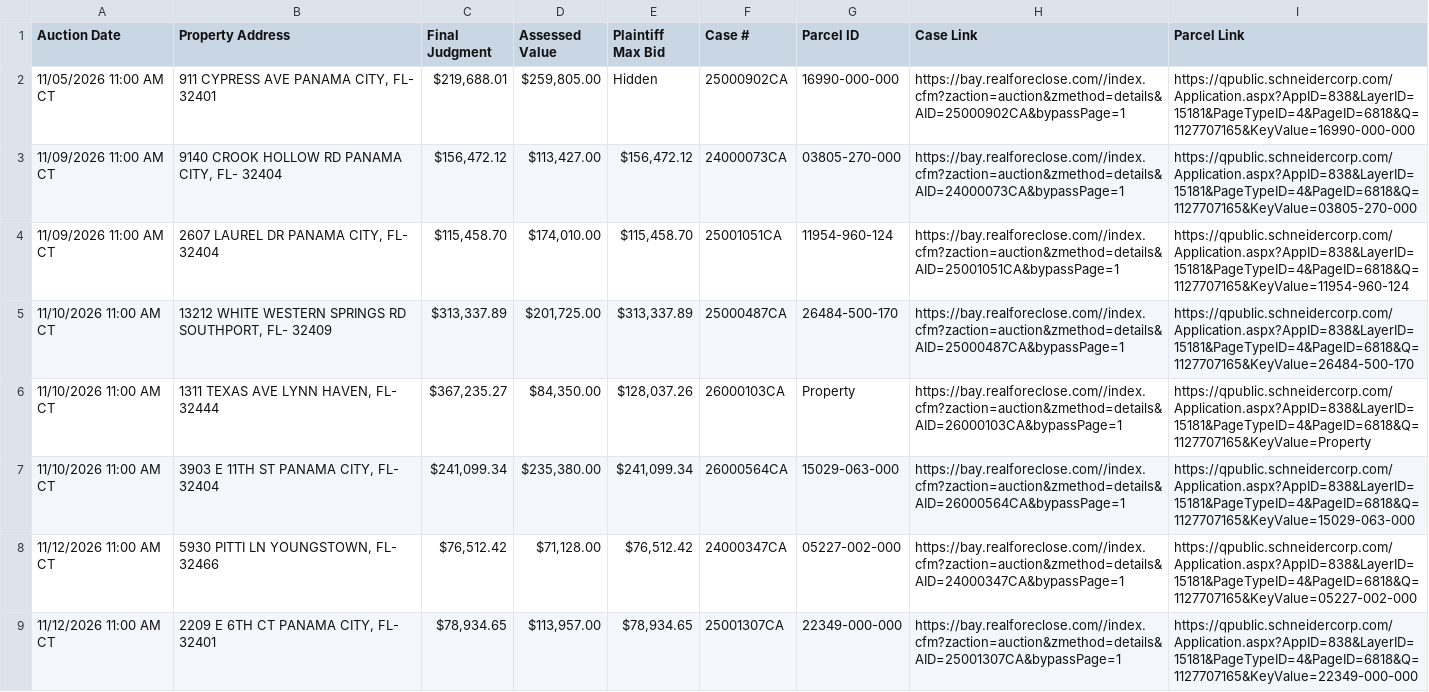
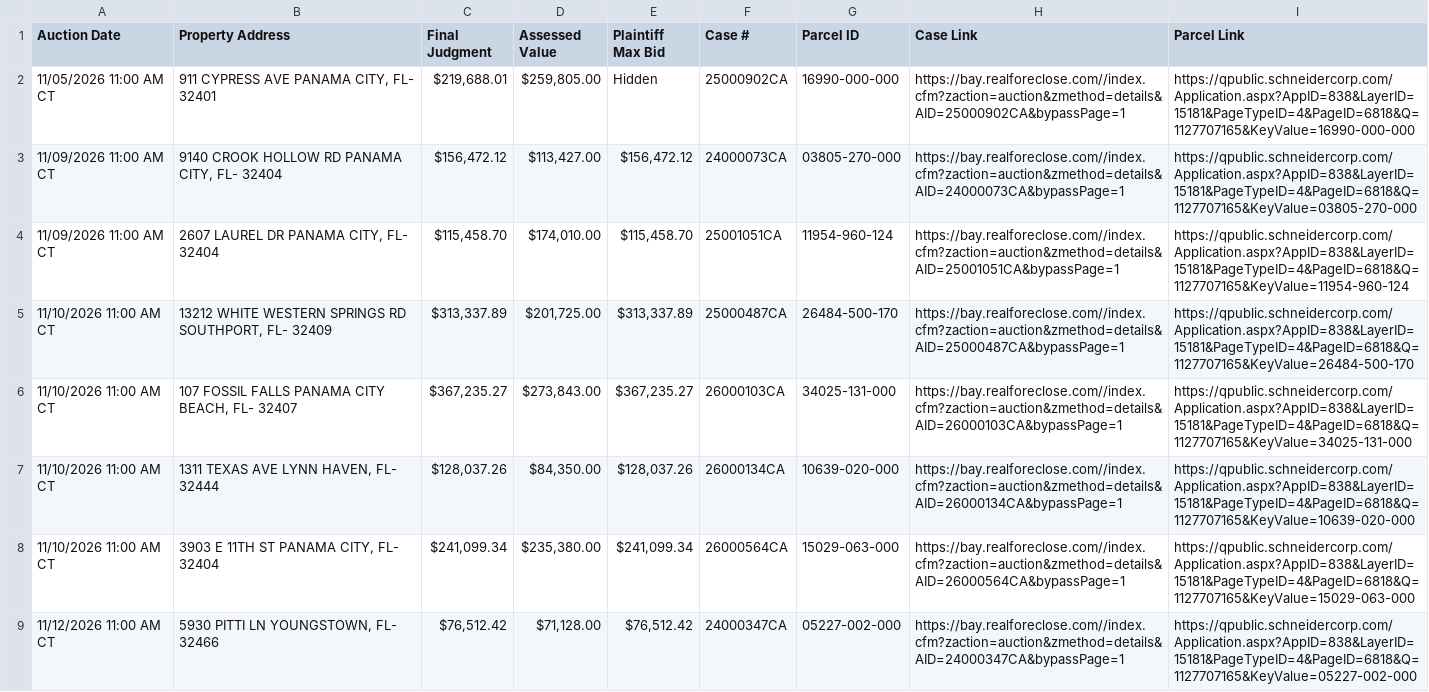
Before and after one commit to figlesias7/realforeclose-bay, a CSV file: data/active_foreclosures.csv, drawn as a sheet; only a part is shown; the shorter side is filled out with more unchanged rows.

```diff
--- a/data/active_foreclosures.csv
+++ b/data/active_foreclosures.csv
@@ -5,3 +5,4 @@ Auction Date,Property Address,Final Judgment,Assessed Value,Plaintiff Max Bid,Ca
 11/10/2026 11:00 AM CT,"13212 WHITE WESTERN SPRINGS RD SOUTHPORT, FL- 32409","$313,337.89","$201,725.00","$313,337.89",25000487CA,26484-500-170,https://bay.realforeclose.com//index.cfm?zaction=auction&zmethod=details&AID=25000487CA&bypassPage=1,https://qpublic.schneidercorp.com/Application.aspx?AppID=838&LayerID=15181&PageTypeID=4&PageID=6818&Q=1127707165&KeyValue=26484-500-170
-11/10/2026 11:00 AM CT,"1311 TEXAS AVE LYNN HAVEN, FL- 32444","$367,235.27","$84,350.00","$128,037.26",26000103CA,Property,https://bay.realforeclose.com//index.cfm?zaction=auction&zmethod=details&AID=26000103CA&bypassPage=1,https://qpublic.schneidercorp.com/Application.aspx?AppID=838&LayerID=15181&PageTypeID=4&PageID=6818&Q=1127707165&KeyValue=Property
+11/10/2026 11:00 AM CT,"107 FOSSIL FALLS PANAMA CITY BEACH, FL- 32407","$367,235.27","$273,843.00","$367,235.27",26000103CA,34025-131-000,https://bay.realforeclose.com//index.cfm?zaction=auction&zmethod=details&AID=26000103CA&bypassPage=1,https://qpublic.schneidercorp.com/Application.aspx?AppID=838&LayerID=15181&PageTypeID=4&PageID=6818&Q=1127707165&KeyValue=34025-131-000
+11/10/2026 11:00 AM CT,"1311 TEXAS AVE LYNN HAVEN, FL- 32444","$128,037.26","$84,350.00","$128,037.26",26000134CA,10639-020-000,https://bay.realforeclose.com//index.cfm?zaction=auction&zmethod=details&AID=26000134CA&bypassPage=1,https://qpublic.schneidercorp.com/Application.aspx?AppID=838&LayerID=15181&PageTypeID=4&PageID=6818&Q=1127707165&KeyValue=10639-020-000
 11/10/2026 11:00 AM CT,"3903 E 11TH ST PANAMA CITY, FL- 32404","$241,099.34","$235,380.00","$241,099.34",26000564CA,15029-063-000,https://bay.realforeclose.com//index.cfm?zaction=auction&zmethod=details&AID=26000564CA&bypassPage=1,https://qpublic.schneidercorp.com/Application.aspx?AppID=838&LayerID=15181&PageTypeID=4&PageID=6818&Q=1127707165&KeyValue=15029-063-000
```
Also changed, not shown: data/event_log.csv, 3 other files.
